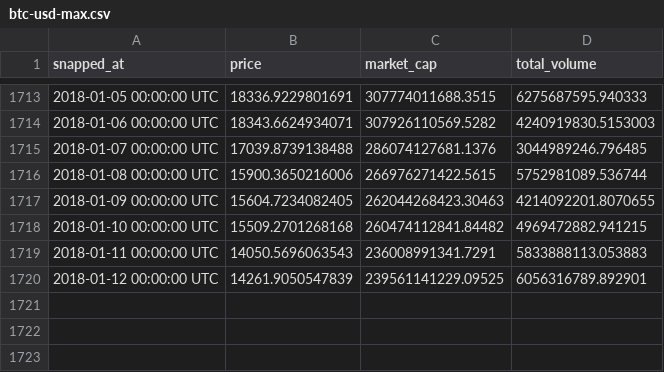
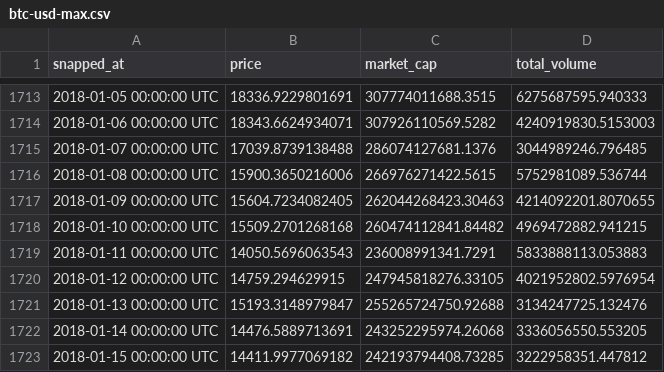
Before and after one commit to grantathon/crypto_portfolio_analysis, a CSV file: data/btc-usd-max.csv, drawn as a sheet; only a part is shown, gaps mark what is left out.

```diff
--- a/data/btc-usd-max.csv
+++ b/data/btc-usd-max.csv
@@ -1719,2 +1719,5 @@ snapped_at,price,market_cap,total_volume
 2018-01-11 00:00:00 UTC,14050.5696063543,236008991341.7291,5833888113.053883
-2018-01-12 00:00:00 UTC,14261.9050547839,239561141229.09525,6056316789.892901
+2018-01-12 00:00:00 UTC,14759.294629915,247945818276.33105,4021952802.5976954
+2018-01-13 00:00:00 UTC,15193.3148979847,255265724750.92688,3134247725.132476
+2018-01-14 00:00:00 UTC,14476.5889713691,243252295974.26068,3336056550.553205
+2018-01-15 00:00:00 UTC,14411.9977069182,242193794408.73285,3222958351.447812
```
Also changed, not shown: data/bch-usd-max.csv, data/eth-usd-max.csv, 4 other files.
